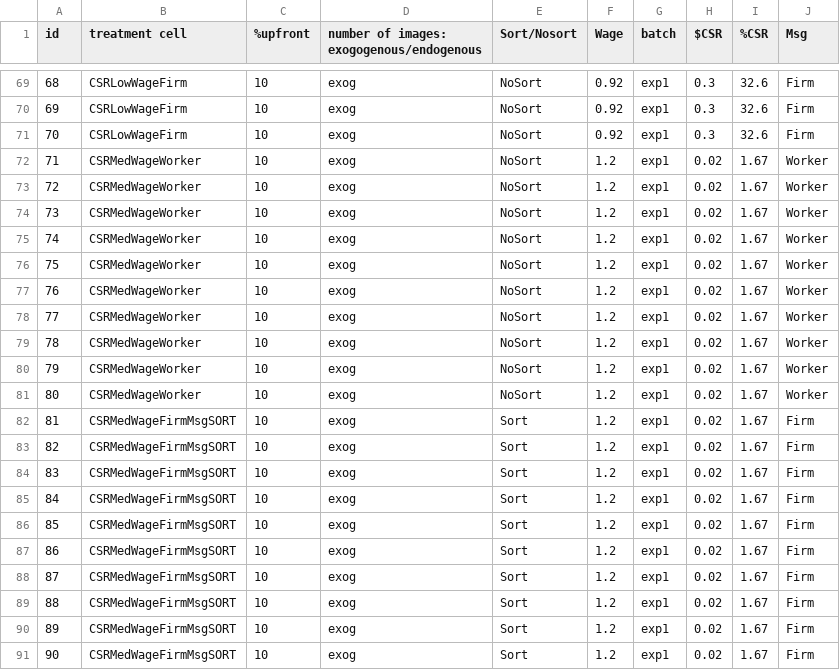
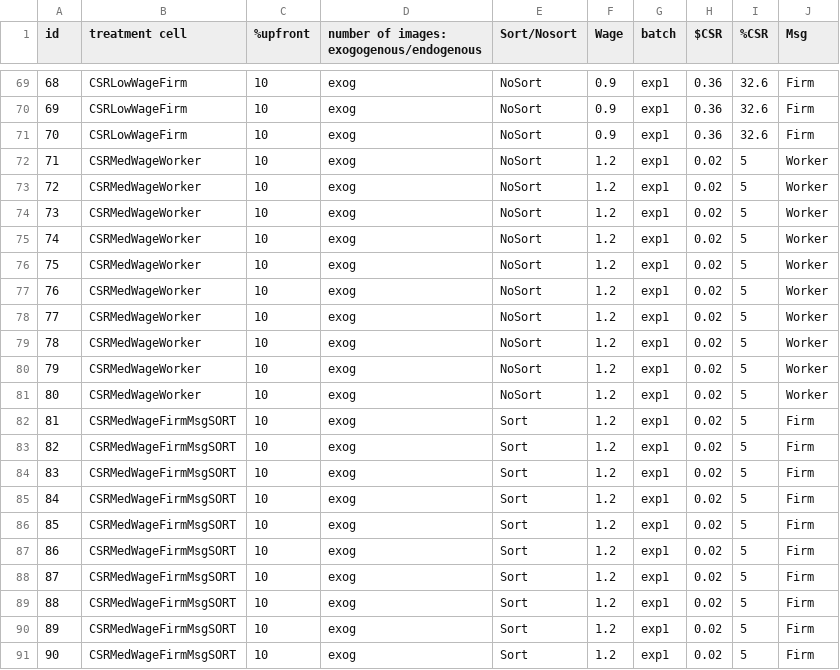
Before and after one commit to BFITeam/csr2, a CSV file: treatmentcells.csv, drawn as a sheet; only a part is shown, gaps mark what is left out; the diff covers the shown part only.

```diff
--- a/treatmentcells.csv
+++ b/treatmentcells.csv
@@ -69,23 +69,23 @@ id,treatment cell,%upfront,number of images: exogogenous/endogenous,Sort/Nosort,
-68,CSRLowWageFirm,10,exog,NoSort,0.92,exp1,0.3,32.6,Firm
-69,CSRLowWageFirm,10,exog,NoSort,0.92,exp1,0.3,32.6,Firm
-70,CSRLowWageFirm,10,exog,NoSort,0.92,exp1,0.3,32.6,Firm
-71,CSRMedWageWorker,10,exog,NoSort,1.2,exp1,0.02,1.67,Worker
-72,CSRMedWageWorker,10,exog,NoSort,1.2,exp1,0.02,1.67,Worker
-73,CSRMedWageWorker,10,exog,NoSort,1.2,exp1,0.02,1.67,Worker
-74,CSRMedWageWorker,10,exog,NoSort,1.2,exp1,0.02,1.67,Worker
-75,CSRMedWageWorker,10,exog,NoSort,1.2,exp1,0.02,1.67,Worker
-76,CSRMedWageWorker,10,exog,NoSort,1.2,exp1,0.02,1.67,Worker
-77,CSRMedWageWorker,10,exog,NoSort,1.2,exp1,0.02,1.67,Worker
-78,CSRMedWageWorker,10,exog,NoSort,1.2,exp1,0.02,1.67,Worker
-79,CSRMedWageWorker,10,exog,NoSort,1.2,exp1,0.02,1.67,Worker
-80,CSRMedWageWorker,10,exog,NoSort,1.2,exp1,0.02,1.67,Worker
-81,CSRMedWageFirmMsgSORT,10,exog,Sort,1.2,exp1,0.02,1.67,Firm
-82,CSRMedWageFirmMsgSORT,10,exog,Sort,1.2,exp1,0.02,1.67,Firm
-83,CSRMedWageFirmMsgSORT,10,exog,Sort,1.2,exp1,0.02,1.67,Firm
-84,CSRMedWageFirmMsgSORT,10,exog,Sort,1.2,exp1,0.02,1.67,Firm
-85,CSRMedWageFirmMsgSORT,10,exog,Sort,1.2,exp1,0.02,1.67,Firm
-86,CSRMedWageFirmMsgSORT,10,exog,Sort,1.2,exp1,0.02,1.67,Firm
-87,CSRMedWageFirmMsgSORT,10,exog,Sort,1.2,exp1,0.02,1.67,Firm
-88,CSRMedWageFirmMsgSORT,10,exog,Sort,1.2,exp1,0.02,1.67,Firm
-89,CSRMedWageFirmMsgSORT,10,exog,Sort,1.2,exp1,0.02,1.67,Firm
-90,CSRMedWageFirmMsgSORT,10,exog,Sort,1.2,exp1,0.02,1.67,Firm
+68,CSRLowWageFirm,10,exog,NoSort,0.9,exp1,0.36,32.6,Firm
+69,CSRLowWageFirm,10,exog,NoSort,0.9,exp1,0.36,32.6,Firm
+70,CSRLowWageFirm,10,exog,NoSort,0.9,exp1,0.36,32.6,Firm
+71,CSRMedWageWorker,10,exog,NoSort,1.2,exp1,0.02,5,Worker
+72,CSRMedWageWorker,10,exog,NoSort,1.2,exp1,0.02,5,Worker
+73,CSRMedWageWorker,10,exog,NoSort,1.2,exp1,0.02,5,Worker
+74,CSRMedWageWorker,10,exog,NoSort,1.2,exp1,0.02,5,Worker
+75,CSRMedWageWorker,10,exog,NoSort,1.2,exp1,0.02,5,Worker
+76,CSRMedWageWorker,10,exog,NoSort,1.2,exp1,0.02,5,Worker
+77,CSRMedWageWorker,10,exog,NoSort,1.2,exp1,0.02,5,Worker
+78,CSRMedWageWorker,10,exog,NoSort,1.2,exp1,0.02,5,Worker
+79,CSRMedWageWorker,10,exog,NoSort,1.2,exp1,0.02,5,Worker
+80,CSRMedWageWorker,10,exog,NoSort,1.2,exp1,0.02,5,Worker
+81,CSRMedWageFirmMsgSORT,10,exog,Sort,1.2,exp1,0.02,5,Firm
+82,CSRMedWageFirmMsgSORT,10,exog,Sort,1.2,exp1,0.02,5,Firm
+83,CSRMedWageFirmMsgSORT,10,exog,Sort,1.2,exp1,0.02,5,Firm
+84,CSRMedWageFirmMsgSORT,10,exog,Sort,1.2,exp1,0.02,5,Firm
+85,CSRMedWageFirmMsgSORT,10,exog,Sort,1.2,exp1,0.02,5,Firm
+86,CSRMedWageFirmMsgSORT,10,exog,Sort,1.2,exp1,0.02,5,Firm
+87,CSRMedWageFirmMsgSORT,10,exog,Sort,1.2,exp1,0.02,5,Firm
+88,CSRMedWageFirmMsgSORT,10,exog,Sort,1.2,exp1,0.02,5,Firm
+89,CSRMedWageFirmMsgSORT,10,exog,Sort,1.2,exp1,0.02,5,Firm
+90,CSRMedWageFirmMsgSORT,10,exog,Sort,1.2,exp1,0.02,5,Firm
```
Also changed, not shown: 44 edited cells elsewhere in this file, 2 other files.
